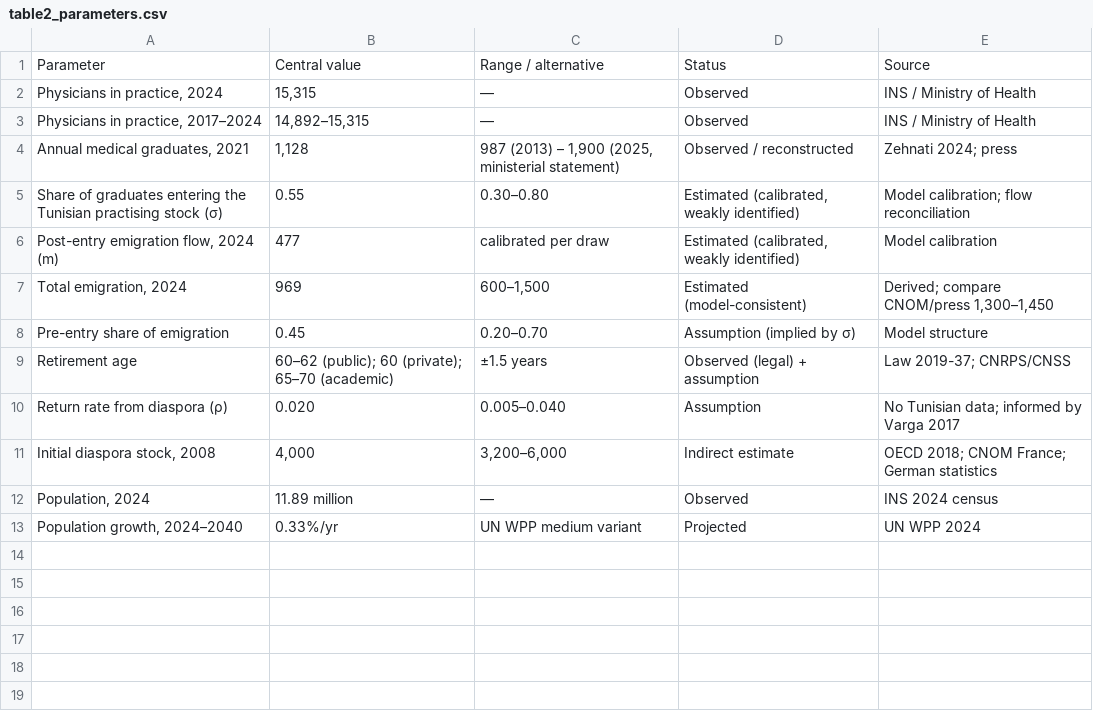
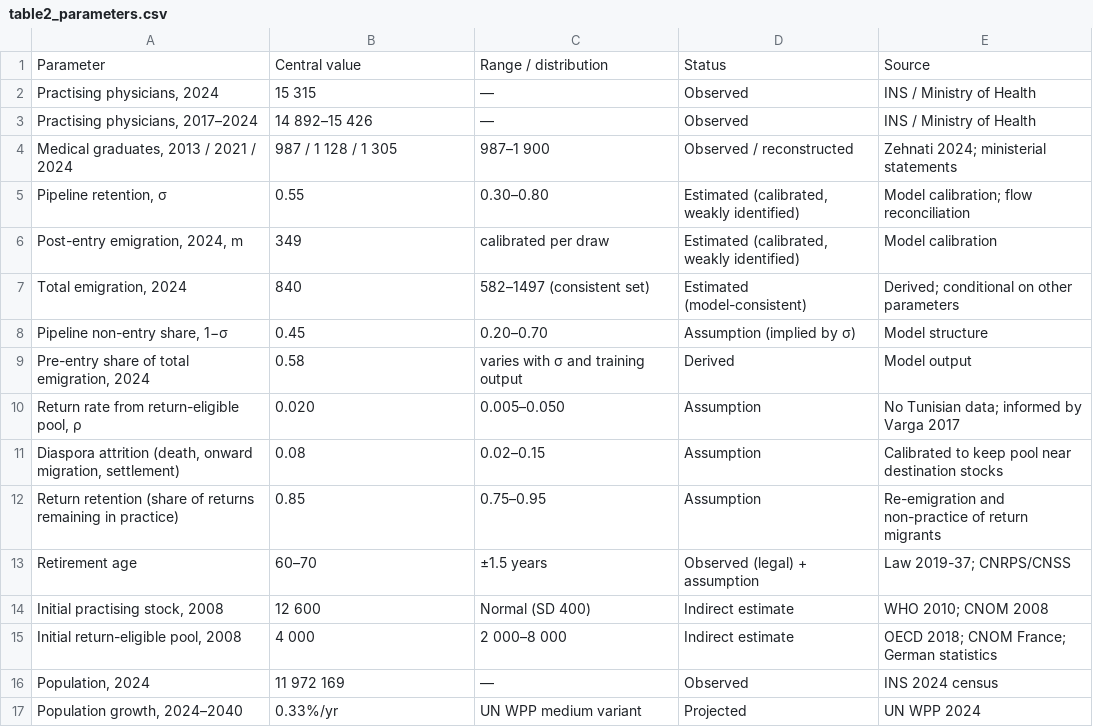
Before and after one commit to DrZAIER/physician-exodus, a CSV file: outputs/tables/table2_parameters.csv, drawn as a sheet.

Commit message:
Rebuild model and analysis: exact calibration, return-eligible diaspora pool, separated escalation margins, true PRCC, break-even and illustrative costs

```diff
--- a/outputs/tables/table2_parameters.csv
+++ b/outputs/tables/table2_parameters.csv
@@ -1,13 +1,17 @@
-Parameter,Central value,Range / alternative,Status,Source
-"Physicians in practice, 2024","15,315",—,Observed,INS / Ministry of Health
-"Physicians in practice, 2017–2024","14,892–15,315",—,Observed,INS / Ministry of Health
-"Annual medical graduates, 2021","1,128","987 (2013) – 1,900 (2025, ministerial statement)",Observed / reconstructed,Zehnati 2024; press
-Share of graduates entering the Tunisian practising stock (σ),0.55,0.30–0.80,"Estimated (calibrated, weakly identified)",Model calibration; flow reconciliation
-"Post-entry emigration flow, 2024 (m)",477,calibrated per draw,"Estimated (calibrated, weakly identified)",Model calibration
-"Total emigration, 2024",969,"600–1,500",Estimated (model-consistent),"Derived; compare CNOM/press 1,300–1,450"
-Pre-entry share of emigration,0.45,0.20–0.70,Assumption (implied by σ),Model structure
-Retirement age,60–62 (public); 60 (private); 65–70 (academic),±1.5 years,Observed (legal) + assumption,Law 2019-37; CNRPS/CNSS
-Return rate from diaspora (ρ),0.020,0.005–0.040,Assumption,No Tunisian data; informed by Varga 2017
-"Initial diaspora stock, 2008","4,000","3,200–6,000",Indirect estimate,OECD 2018; CNOM France; German statistics
-"Population, 2024",11.89 million,—,Observed,INS 2024 census
+Parameter,Central value,Range / distribution,Status,Source
+"Practising physicians, 2024",15 315,—,Observed,INS / Ministry of Health
+"Practising physicians, 2017–2024",14 892–15 426,—,Observed,INS / Ministry of Health
+"Medical graduates, 2013 / 2021 / 2024",987 / 1 128 / 1 305,987–1 900,Observed / reconstructed,Zehnati 2024; ministerial statements
+"Pipeline retention, σ",0.55,0.30–0.80,"Estimated (calibrated, weakly identified)",Model calibration; flow reconciliation
+"Post-entry emigration, 2024, m",349,calibrated per draw,"Estimated (calibrated, weakly identified)",Model calibration
+"Total emigration, 2024",840,582–1497 (consistent set),Estimated (model-consistent),Derived; conditional on other parameters
+"Pipeline non-entry share, 1−σ",0.45,0.20–0.70,Assumption (implied by σ),Model structure
+"Pre-entry share of total emigration, 2024",0.58,varies with σ and training output,Derived,Model output
+"Return rate from return-eligible pool, ρ",0.020,0.005–0.050,Assumption,No Tunisian data; informed by Varga 2017
+"Diaspora attrition (death, onward migration, settlement)",0.08,0.02–0.15,Assumption,Calibrated to keep pool near destination stocks
+Return retention (share of returns remaining in practice),0.85,0.75–0.95,Assumption,Re-emigration and non-practice of return migrants
+Retirement age,60–70,±1.5 years,Observed (legal) + assumption,Law 2019-37; CNRPS/CNSS
+"Initial practising stock, 2008",12 600,Normal (SD 400),Indirect estimate,WHO 2010; CNOM 2008
+"Initial return-eligible pool, 2008",4 000,2 000–8 000,Indirect estimate,OECD 2018; CNOM France; German statistics
+"Population, 2024",11 972 169,—,Observed,INS 2024 census
 "Population growth, 2024–2040",0.33%/yr,UN WPP medium variant,Projected,UN WPP 2024
```
Also changed, not shown: outputs/tables/table1_data_sources.csv, outputs/tables/table3_scenarios.csv, 53 other files.
